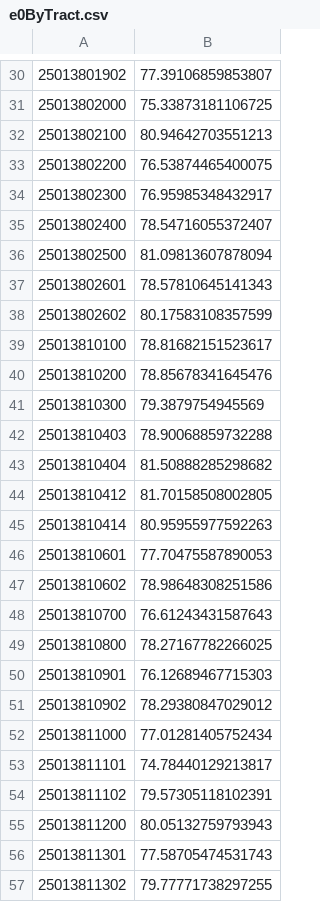
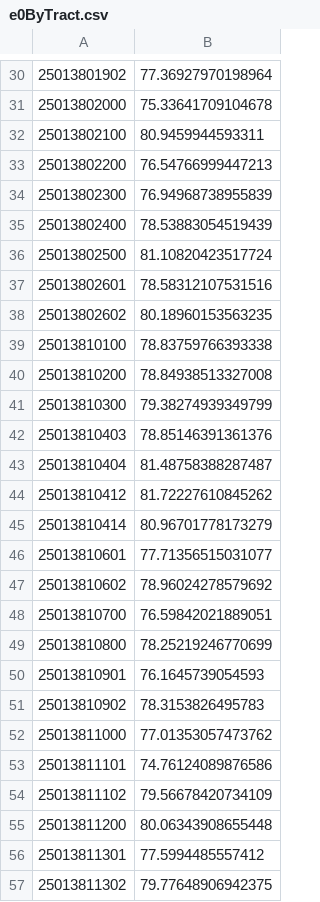
Before and after one commit to eugeniopaglino/qmwg_sme, a CSV file: data/output/e0ByTract.csv, drawn as a sheet; only a part is shown, gaps mark what is left out; the diff covers the shown part only; the diff names each change by its address in the sheet, - before the commit and + after, or states it on an @@ line.

```diff
--- a/data/output/e0ByTract.csv
+++ b/data/output/e0ByTract.csv
-B30: 77.39106859853807
+B30: 77.36927970198964
-B31: 75.33873181106725
+B31: 75.33641709104678
-B32: 80.94642703551213
+B32: 80.9459944593311
-B33: 76.53874465400075
+B33: 76.54766999447213
-B34: 76.95985348432917
+B34: 76.94968738955839
-B35: 78.54716055372407
+B35: 78.53883054519439
-B36: 81.09813607878094
+B36: 81.10820423517724
-B37: 78.57810645141343
+B37: 78.58312107531516
-B38: 80.17583108357599
+B38: 80.18960153563235
-B39: 78.81682151523617
+B39: 78.83759766393338
-B40: 78.85678341645476
+B40: 78.84938513327008
-B41: 79.3879754945569
+B41: 79.38274939349799
-B42: 78.90068859732288
+B42: 78.85146391361376
-B43: 81.50888285298682
+B43: 81.48758388287487
-B44: 81.70158508002805
+B44: 81.72227610845262
-B45: 80.95955977592263
+B45: 80.96701778173279
-B46: 77.70475587890053
+B46: 77.71356515031077
-B47: 78.98648308251586
+B47: 78.96024278579692
-B48: 76.61243431587643
+B48: 76.59842021889051
-B49: 78.27167782266025
+B49: 78.25219246770699
-B50: 76.12689467715303
+B50: 76.1645739054593
-B51: 78.29380847029012
+B51: 78.3153826495783
-B52: 77.01281405752434
+B52: 77.01353057473762
-B53: 74.78440129213817
+B53: 74.76124089876586
-B54: 79.57305118102391
+B54: 79.56678420734109
-B55: 80.05132759793943
+B55: 80.06343908655448
-B56: 77.58705474531743
+B56: 77.5994485557412
-B57: 79.77771738297255
+B57: 79.77648906942375
```
Also changed, not shown: 101 edited cells elsewhere in this file, data/output/ltModelMWDataForTracts.csv, 8 other files.
